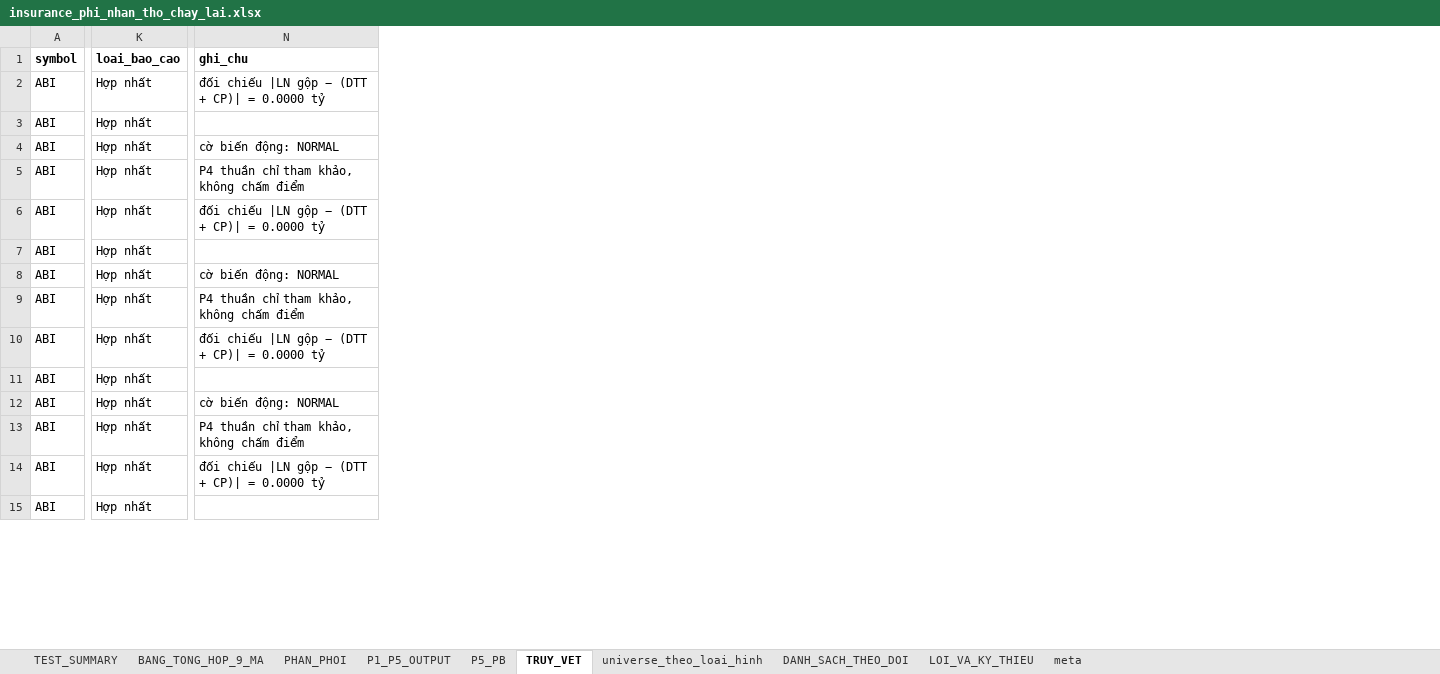
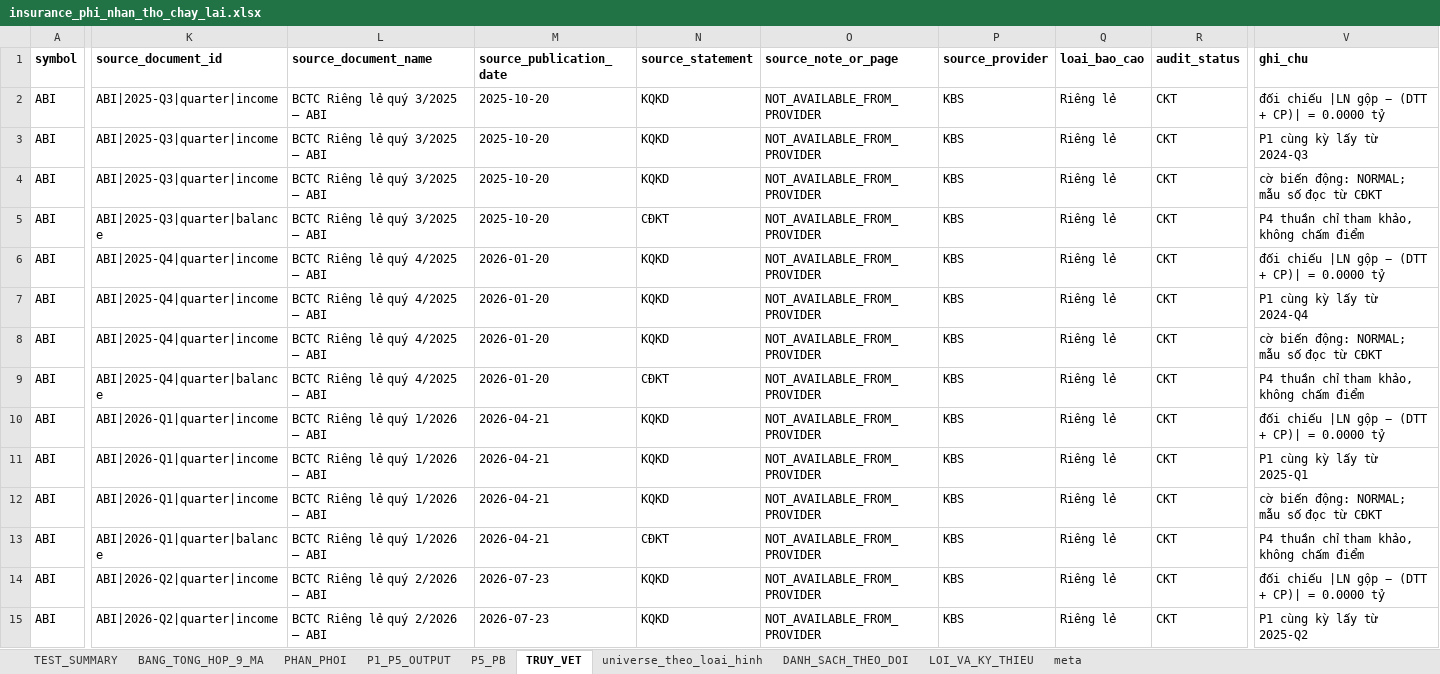
Before and after one commit to sampv1/slow-money-auto, an Excel workbook: data/exports/insurance_phi_nhan_tho_chay_lai.xlsx, sheet TRUY_VET, drawn as a sheet; only a part is shown, gaps mark what is left out; values as stored, in another font and other column widths than the file's, no borders; addresses are those after the commit; the diff covers the shown part only; the diff names each change by its address in the sheet, - before the commit and + after, or states it on an @@ line.

```diff
--- a/data/exports/insurance_phi_nhan_tho_chay_lai.xlsx (sheet TRUY_VET)
+++ b/data/exports/insurance_phi_nhan_tho_chay_lai.xlsx (sheet TRUY_VET)
+column K (source_document_id), rows 2-15: ABI|2025-Q3|quarter|income | ABI|2025-Q3|quarter|income | ABI|2025-Q3|quarter|income | ABI|2025-Q3|quarter|balance | ABI|2025-Q4|quarter|income | ABI|2025-Q4|quarter|income | ABI|2025-Q4|quarter|income | ABI|2025-Q4|quarter|balance | ABI|2026-Q1|quarter|income | ABI|2026-Q1|quarter|income | ABI|2026-Q1|quarter|income | ABI|2026-Q1|quarter|balance | ABI|2026-Q2|quarter|income | ABI|2026-Q2|quarter|income
+column L (source_document_name), rows 2-15: BCTC Riêng lẻ quý 3/2025 — ABI | BCTC Riêng lẻ quý 3/2025 — ABI | BCTC Riêng lẻ quý 3/2025 — ABI | BCTC Riêng lẻ quý 3/2025 — ABI | BCTC Riêng lẻ quý 4/2025 — ABI | BCTC Riêng lẻ quý 4/2025 — ABI | BCTC Riêng lẻ quý 4/2025 — ABI | BCTC Riêng lẻ quý 4/2025 — ABI | BCTC Riêng lẻ quý 1/2026 — ABI | BCTC Riêng lẻ quý 1/2026 — ABI | BCTC Riêng lẻ quý 1/2026 — ABI | BCTC Riêng lẻ quý 1/2026 — ABI | BCTC Riêng lẻ quý 2/2026 — ABI | BCTC Riêng lẻ quý 2/2026 — ABI
+column M (source_publication_date), rows 2-15: 2025-10-20 | 2025-10-20 | 2025-10-20 | 2025-10-20 | 2026-01-20 | 2026-01-20 | 2026-01-20 | 2026-01-20 | 2026-04-21 | 2026-04-21 | 2026-04-21 | 2026-04-21 | 2026-07-23 | 2026-07-23
+column N (source_statement), rows 2-15: KQKD | KQKD | KQKD | CĐKT | KQKD | KQKD | KQKD | CĐKT | KQKD | KQKD | KQKD | CĐKT | KQKD | KQKD
+column O (source_note_or_page), rows 2-15: all NOT_AVAILABLE_FROM_PROVIDER
+column P (source_provider), rows 2-15: all KBS
+column R (audit_status), rows 2-15: all CKT
-Q2:Q15 (loai_bao_cao): Hợp nhất
+Q2:Q15 (loai_bao_cao): Riêng lẻ
-V3 (ghi_chu): (empty)
+V3 (ghi_chu): P1 cùng kỳ lấy từ 2024-Q3
-V4 (ghi_chu): cờ biến động: NORMAL
+V4 (ghi_chu): cờ biến động: NORMAL; mẫu số đọc từ CĐKT
-V7 (ghi_chu): (empty)
+V7 (ghi_chu): P1 cùng kỳ lấy từ 2024-Q4
-V8 (ghi_chu): cờ biến động: NORMAL
+V8 (ghi_chu): cờ biến động: NORMAL; mẫu số đọc từ CĐKT
-V11 (ghi_chu): (empty)
+V11 (ghi_chu): P1 cùng kỳ lấy từ 2025-Q1
-V12 (ghi_chu): cờ biến động: NORMAL
+V12 (ghi_chu): cờ biến động: NORMAL; mẫu số đọc từ CĐKT
-V15 (ghi_chu): (empty)
+V15 (ghi_chu): P1 cùng kỳ lấy từ 2025-Q2
```
Also changed, not shown: 1 added column and 147 edited cells elsewhere in this sheet, sheet P1_P5_OUTPUT, sheet P5_PB, sheet DANH_SACH_THEO_DOI, sheet universe_theo_loai_hinh, sheet TEST_SUMMARY, sheet meta, 3 other files.
